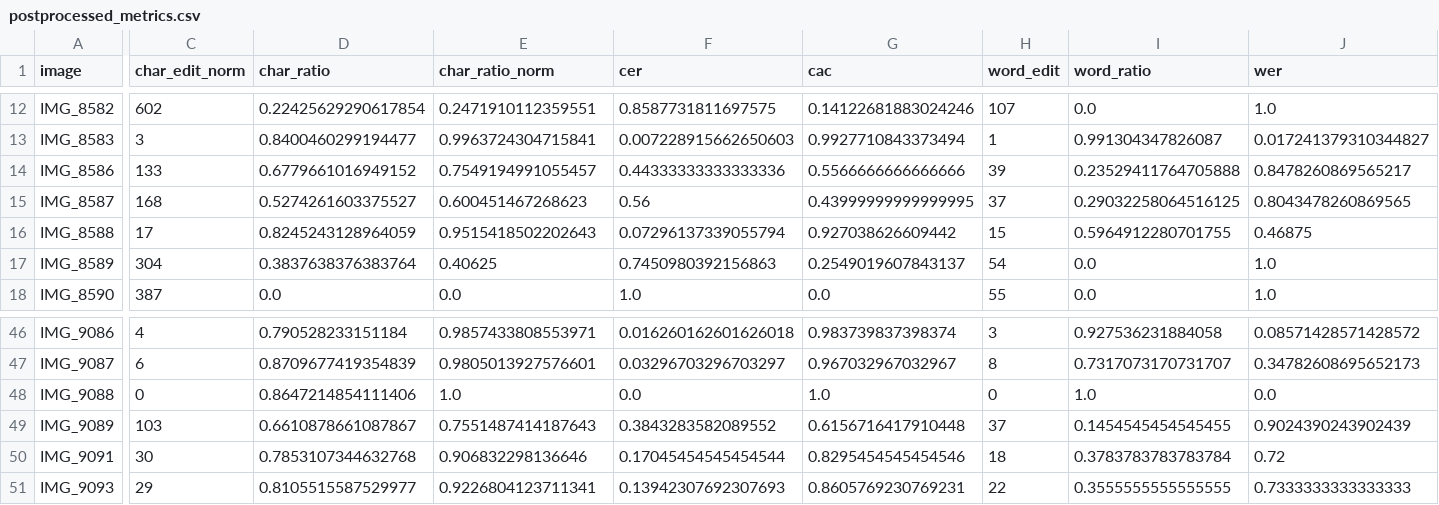
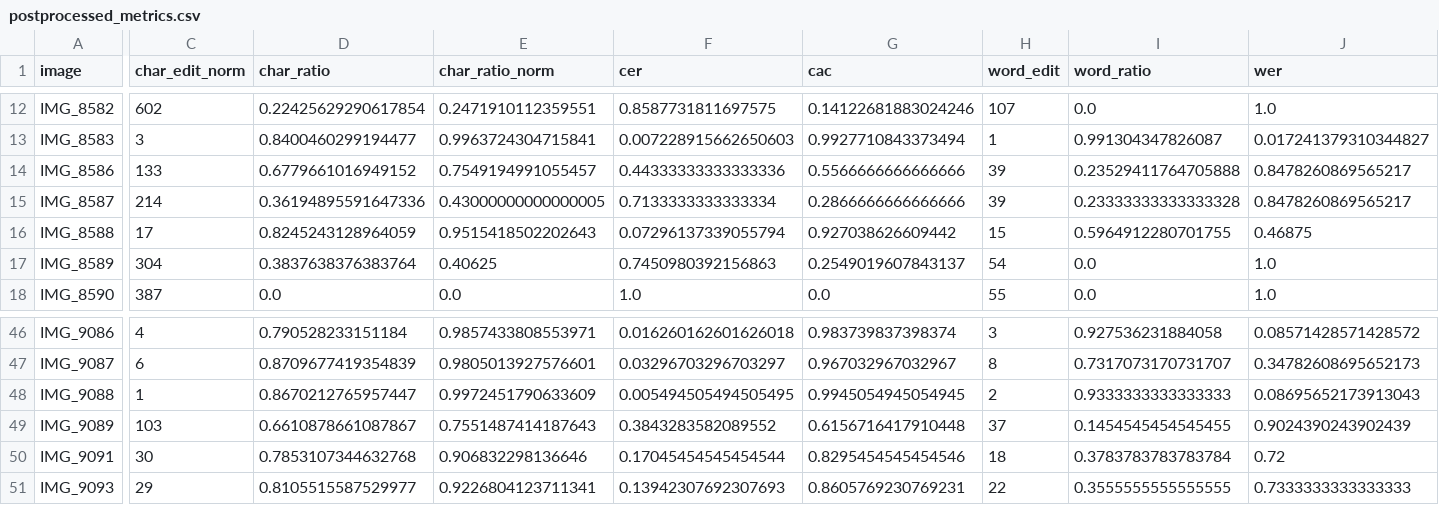
Before and after one commit to veronika-kormendi/plantscan, a CSV file: postprocessed_metrics.csv, drawn as a sheet; only a part is shown, gaps mark what is left out; the diff covers the shown part only; the diff names each change by its address in the sheet, - before the commit and + after, or states it on an @@ line.

```diff
--- a/postprocessed_metrics.csv
+++ b/postprocessed_metrics.csv
-C15 (char_edit_norm): 168
+C15 (char_edit_norm): 214
-D15 (char_ratio): 0.5274261603375527
+D15 (char_ratio): 0.36194895591647336
-E15 (char_ratio_norm): 0.600451467268623
+E15 (char_ratio_norm): 0.43000000000000005
-F15 (cer): 0.56
+F15 (cer): 0.7133333333333334
-G15 (cac): 0.43999999999999995
+G15 (cac): 0.2866666666666666
-H15 (word_edit): 37
+H15 (word_edit): 39
-I15 (word_ratio): 0.29032258064516125
+I15 (word_ratio): 0.23333333333333328
-J15 (wer): 0.8043478260869565
+J15 (wer): 0.8478260869565217
-C48 (char_edit_norm): 0
+C48 (char_edit_norm): 1
-D48 (char_ratio): 0.8647214854111406
+D48 (char_ratio): 0.8670212765957447
-E48 (char_ratio_norm): 1.0
+E48 (char_ratio_norm): 0.9972451790633609
-F48 (cer): 0.0
+F48 (cer): 0.005494505494505495
-G48 (cac): 1.0
+G48 (cac): 0.9945054945054945
-H48 (word_edit): 0
+H48 (word_edit): 2
-I48 (word_ratio): 1.0
+I48 (word_ratio): 0.9333333333333333
-J48 (wer): 0.0
+J48 (wer): 0.08695652173913043
```
Also changed, not shown: 3 edited cells elsewhere in this file, postprocessed_summary.csv, preprocessed_metrics.csv, 15 other files.
